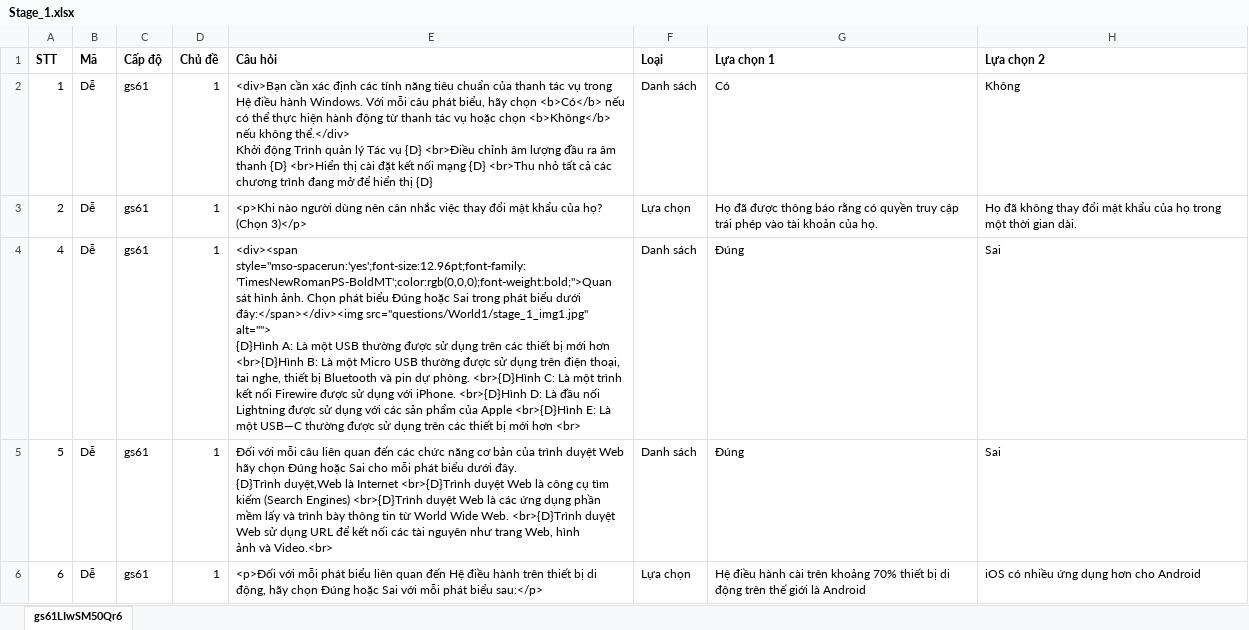
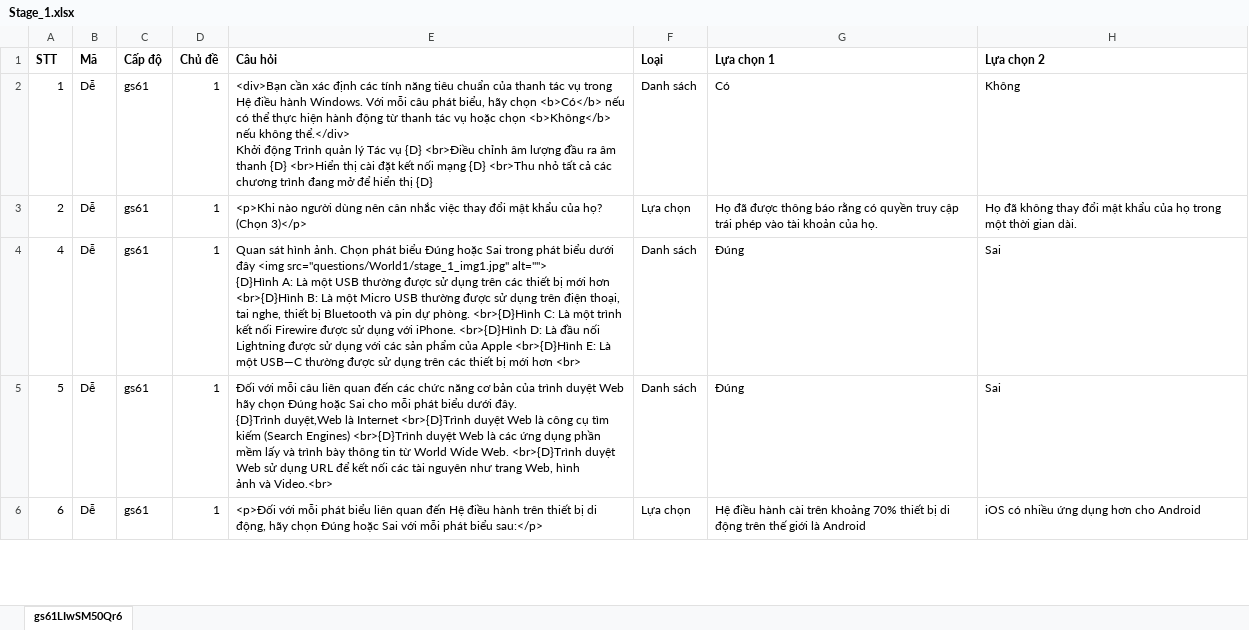
Before and after one commit to hocvachoi/game, an Excel workbook: questions/World1/Stage_1.xlsx, sheet gs61LIwSM50Qr6, drawn as a sheet; only a part is shown; values as stored, in another font and other column widths than the file's, no borders; the diff covers the shown part only; the diff names each change by its address in the sheet, - before the commit and + after, or states it on an @@ line.

Commit message:
update questionW1

```diff
--- a/questions/World1/Stage_1.xlsx (sheet gs61LIwSM50Qr6)
+++ b/questions/World1/Stage_1.xlsx (sheet gs61LIwSM50Qr6)
-E4 (Câu hỏi): <div><span style="mso-spacerun:'yes';font-size:12.96pt;font-family:'TimesNewRomanPS-BoldMT';color:rgb(0,0,0);font-weight:bold;">Quan sát hình ảnh. Chọn phát biểu Đúng hoặc Sai trong phát biểu dưới đây:</span></div><img src="questions/World1/stage_1_img1.jpg" alt="">…
+E4 (Câu hỏi): Quan sát hình ảnh. Chọn phát biểu Đúng hoặc Sai trong phát biểu dưới đây <img src="questions/World1/stage_1_img1.jpg" alt="">…
```
Also changed, not shown: 18 edited cells elsewhere in this sheet, 11 other files.
